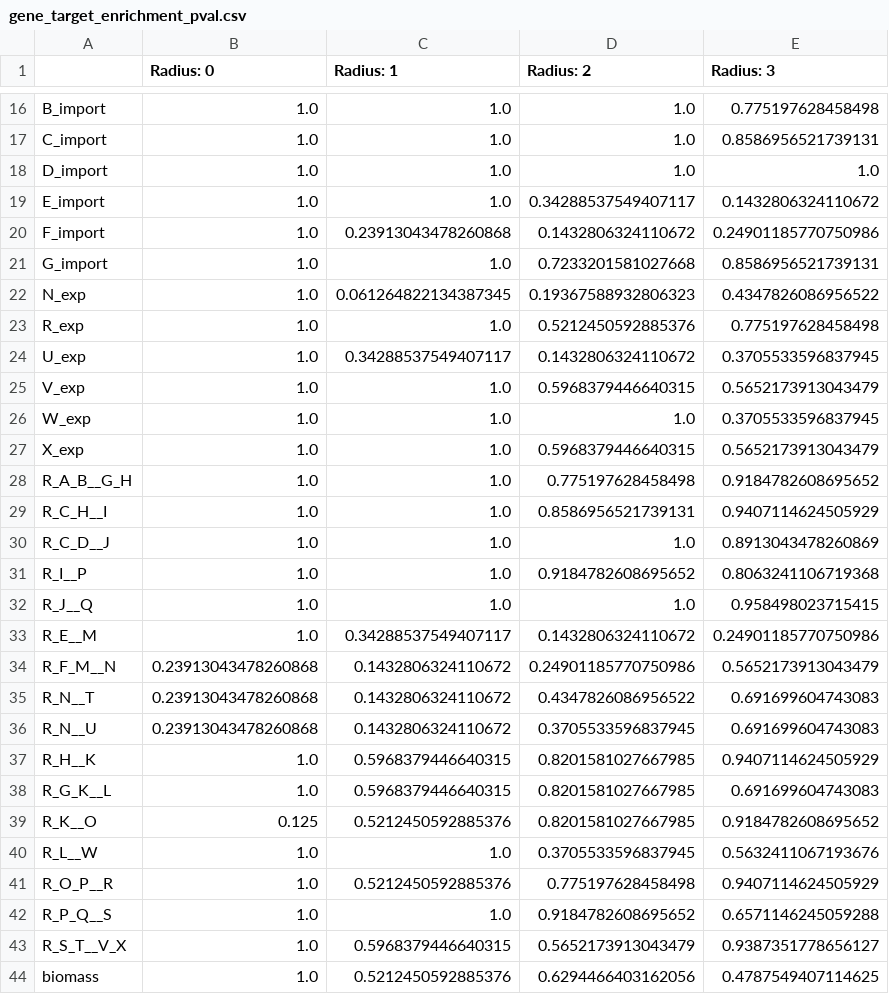
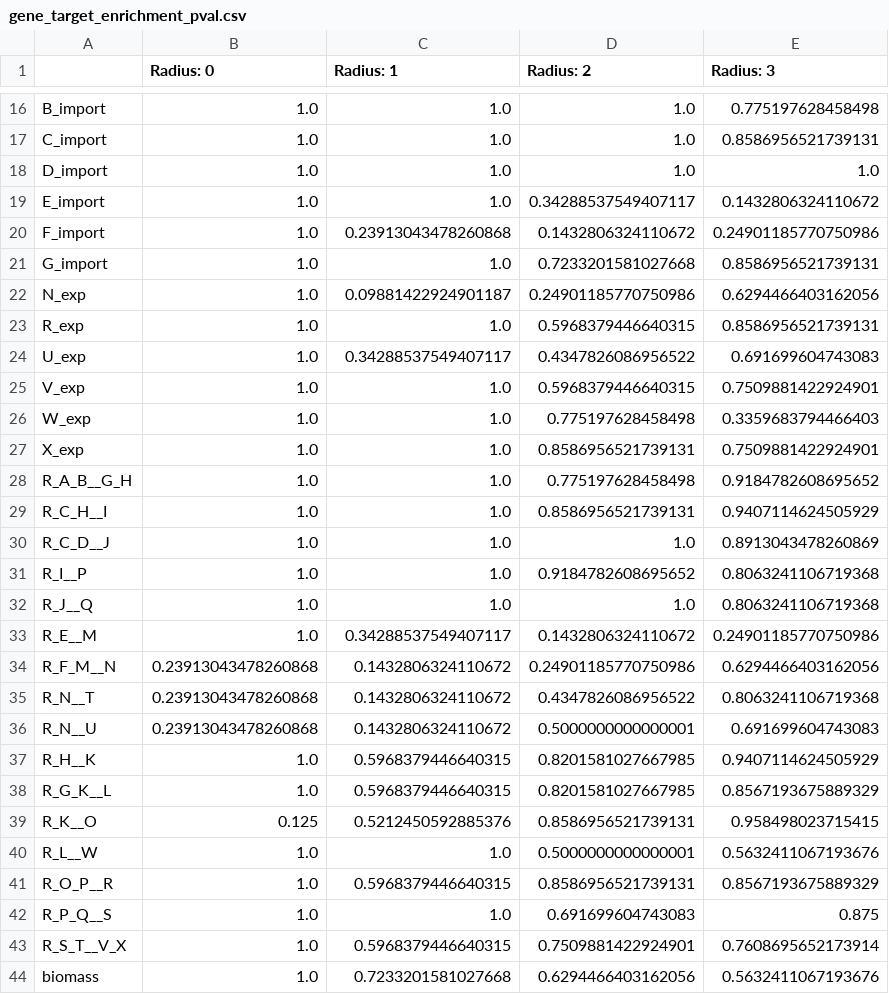
Before and after one commit to Ma-Lab-Seattle-Childrens-CGIDR/metworkpy_application_note, a CSV file: results/target_density/gene_target_enrichment_pval.csv, drawn as a sheet; only a part is shown, gaps mark what is left out; the diff covers the shown part only.

```diff
--- a/results/target_density/gene_target_enrichment_pval.csv
+++ b/results/target_density/gene_target_enrichment_pval.csv
@@ -21,8 +21,8 @@ F_import,1.0,0.23913043478260868,0.1432806324110672,0.24901185770750986
 G_import,1.0,1.0,0.7233201581027668,0.8586956521739131
-N_exp,1.0,0.061264822134387345,0.19367588932806323,0.4347826086956522
-R_exp,1.0,1.0,0.5212450592885376,0.775197628458498
-U_exp,1.0,0.34288537549407117,0.1432806324110672,0.3705533596837945
-V_exp,1.0,1.0,0.5968379446640315,0.5652173913043479
-W_exp,1.0,1.0,1.0,0.3705533596837945
-X_exp,1.0,1.0,0.5968379446640315,0.5652173913043479
+N_exp,1.0,0.09881422924901187,0.24901185770750986,0.6294466403162056
+R_exp,1.0,1.0,0.5968379446640315,0.8586956521739131
+U_exp,1.0,0.34288537549407117,0.4347826086956522,0.691699604743083
+V_exp,1.0,1.0,0.5968379446640315,0.7509881422924901
+W_exp,1.0,1.0,0.775197628458498,0.3359683794466403
+X_exp,1.0,1.0,0.8586956521739131,0.7509881422924901
 R_A_B__G_H,1.0,1.0,0.775197628458498,0.9184782608695652
@@ -31,14 +31,14 @@ R_C_D__J,1.0,1.0,1.0,0.8913043478260869
 R_I__P,1.0,1.0,0.9184782608695652,0.8063241106719368
-R_J__Q,1.0,1.0,1.0,0.958498023715415
+R_J__Q,1.0,1.0,1.0,0.8063241106719368
 R_E__M,1.0,0.34288537549407117,0.1432806324110672,0.24901185770750986
-R_F_M__N,0.23913043478260868,0.1432806324110672,0.24901185770750986,0.5652173913043479
-R_N__T,0.23913043478260868,0.1432806324110672,0.4347826086956522,0.691699604743083
-R_N__U,0.23913043478260868,0.1432806324110672,0.3705533596837945,0.691699604743083
+R_F_M__N,0.23913043478260868,0.1432806324110672,0.24901185770750986,0.6294466403162056
+R_N__T,0.23913043478260868,0.1432806324110672,0.4347826086956522,0.8063241106719368
+R_N__U,0.23913043478260868,0.1432806324110672,0.5000000000000001,0.691699604743083
 R_H__K,1.0,0.5968379446640315,0.8201581027667985,0.9407114624505929
-R_G_K__L,1.0,0.5968379446640315,0.8201581027667985,0.691699604743083
-R_K__O,0.125,0.5212450592885376,0.8201581027667985,0.9184782608695652
-R_L__W,1.0,1.0,0.3705533596837945,0.5632411067193676
-R_O_P__R,1.0,0.5212450592885376,0.775197628458498,0.9407114624505929
-R_P_Q__S,1.0,1.0,0.9184782608695652,0.6571146245059288
-R_S_T__V_X,1.0,0.5968379446640315,0.5652173913043479,0.9387351778656127
-biomass,1.0,0.5212450592885376,0.6294466403162056,0.4787549407114625
+R_G_K__L,1.0,0.5968379446640315,0.8201581027667985,0.8567193675889329
+R_K__O,0.125,0.5212450592885376,0.8586956521739131,0.958498023715415
+R_L__W,1.0,1.0,0.5000000000000001,0.5632411067193676
+R_O_P__R,1.0,0.5968379446640315,0.8586956521739131,0.8567193675889329
+R_P_Q__S,1.0,1.0,0.691699604743083,0.875
+R_S_T__V_X,1.0,0.5968379446640315,0.7509881422924901,0.7608695652173914
+biomass,1.0,0.7233201581027668,0.6294466403162056,0.5632411067193676
```
Also changed, not shown: 6 edited cells elsewhere in this file, results/ko_divergence/ko_divergence_results.csv, results/metabolic_networks/metabolite_centrality.csv, 50 other files.
